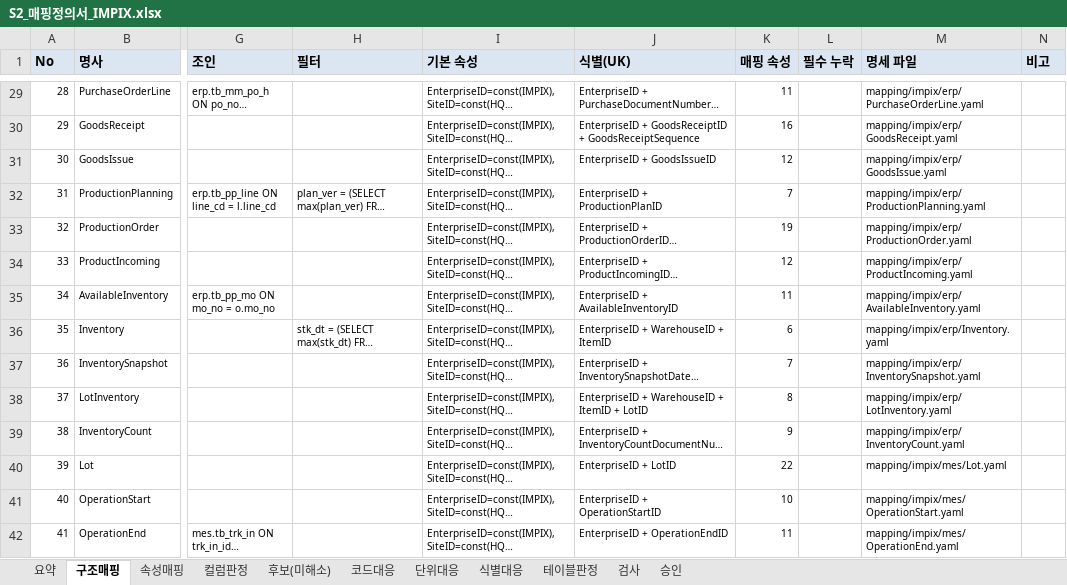
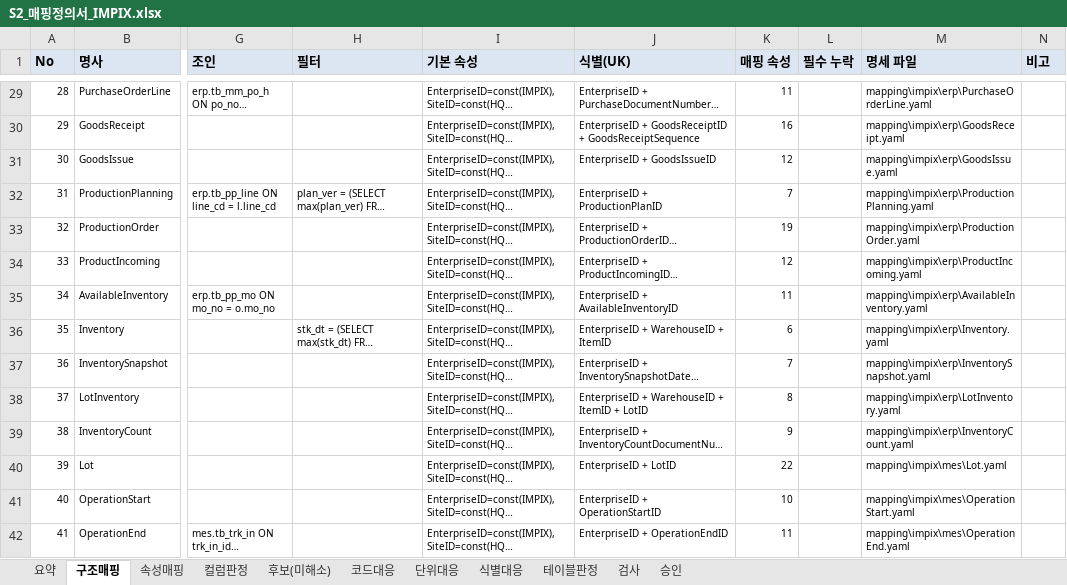
Before and after one commit to harris0709/ksx-platform, an Excel workbook: mapping/impix/S2_매핑정의서_IMPIX.xlsx, sheet 구조매핑, drawn as a sheet; only a part is shown, gaps mark what is left out; long unchanged cells end in …; values as stored, in another font and other column widths than the file's, no borders; the diff covers the shown part only; the diff names each change by its address in the sheet, - before the commit and + after, or states it on an @@ line.

```diff
--- a/mapping/impix/S2_매핑정의서_IMPIX.xlsx (sheet 구조매핑)
+++ b/mapping/impix/S2_매핑정의서_IMPIX.xlsx (sheet 구조매핑)
-M29 (명세 파일): mapping/impix/erp/PurchaseOrderLine.yaml
+M29 (명세 파일): mapping\impix\erp\PurchaseOrderLine.yaml
-M30 (명세 파일): mapping/impix/erp/GoodsReceipt.yaml
+M30 (명세 파일): mapping\impix\erp\GoodsReceipt.yaml
-M31 (명세 파일): mapping/impix/erp/GoodsIssue.yaml
+M31 (명세 파일): mapping\impix\erp\GoodsIssue.yaml
-M32 (명세 파일): mapping/impix/erp/ProductionPlanning.yaml
+M32 (명세 파일): mapping\impix\erp\ProductionPlanning.yaml
-M33 (명세 파일): mapping/impix/erp/ProductionOrder.yaml
+M33 (명세 파일): mapping\impix\erp\ProductionOrder.yaml
-M34 (명세 파일): mapping/impix/erp/ProductIncoming.yaml
+M34 (명세 파일): mapping\impix\erp\ProductIncoming.yaml
-M35 (명세 파일): mapping/impix/erp/AvailableInventory.yaml
+M35 (명세 파일): mapping\impix\erp\AvailableInventory.yaml
-M36 (명세 파일): mapping/impix/erp/Inventory.yaml
+M36 (명세 파일): mapping\impix\erp\Inventory.yaml
-M37 (명세 파일): mapping/impix/erp/InventorySnapshot.yaml
+M37 (명세 파일): mapping\impix\erp\InventorySnapshot.yaml
-M38 (명세 파일): mapping/impix/erp/LotInventory.yaml
+M38 (명세 파일): mapping\impix\erp\LotInventory.yaml
-M39 (명세 파일): mapping/impix/erp/InventoryCount.yaml
+M39 (명세 파일): mapping\impix\erp\InventoryCount.yaml
-M40 (명세 파일): mapping/impix/mes/Lot.yaml
+M40 (명세 파일): mapping\impix\mes\Lot.yaml
-M41 (명세 파일): mapping/impix/mes/OperationStart.yaml
+M41 (명세 파일): mapping\impix\mes\OperationStart.yaml
-M42 (명세 파일): mapping/impix/mes/OperationEnd.yaml
+M42 (명세 파일): mapping\impix\mes\OperationEnd.yaml
```
Also changed, not shown: 44 edited cells elsewhere in this sheet, sheet 속성매핑, sheet 요약, 7 other files.
